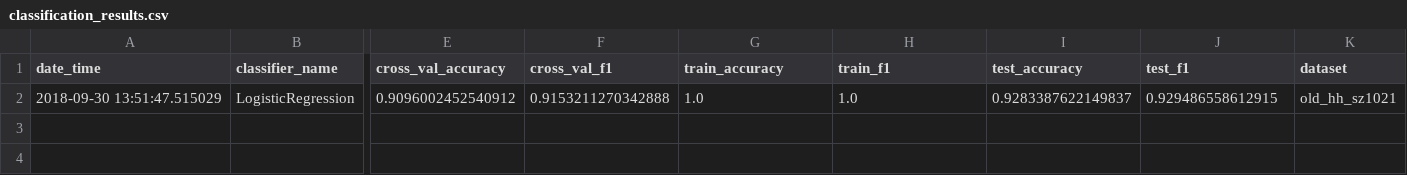
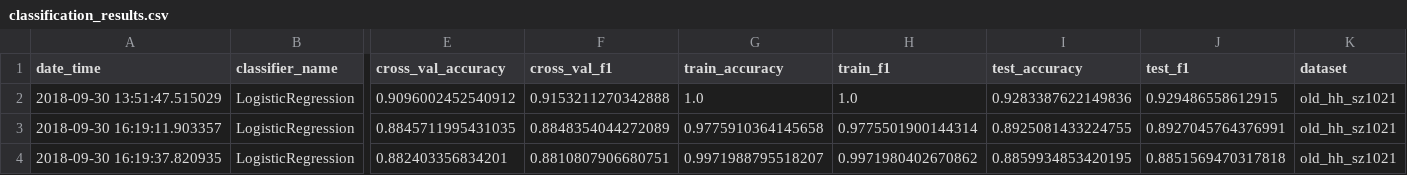
Before and after one commit to master8/vacanciesanalysis, a CSV file: classification/results/classification_results.csv, drawn as a sheet; only a part is shown, gaps mark what is left out; rows hold the shown columns only; the diff names each change by its address in the sheet, - before the commit and + after, or states it on an @@ line.

Commit message:
результаты log reg w2v w2v&tfidf

```diff
--- a/classification/results/classification_results.csv
+++ b/classification/results/classification_results.csv
-I2 (test_accuracy): 0.9283387622149837
+I2 (test_accuracy): 0.9283387622149836
+row 3: 2018-09-30 16:19:11.903357 | LogisticRegression | 0.8845711995431035 | 0.8848354044272089 | 0.9775910364145658 | 0.9775501900144314 | 0.8925081433224755 | 0.8927045764376991 | old_hh_sz1021
+row 4: 2018-09-30 16:19:37.820935 | LogisticRegression | 0.882403356834201 | 0.8810807906680751 | 0.9971988795518207 | 0.9971980402670862 | 0.8859934853420195 | 0.8851569470317818 | old_hh_sz1021
```
